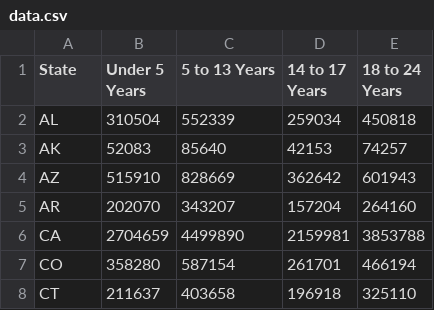
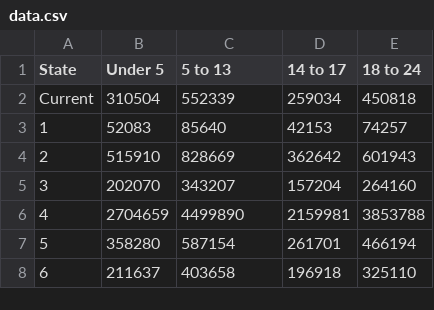
Before and after one commit to chenan02/stackedGroupedChart, a CSV file: data.csv, drawn as a sheet.

```diff
--- a/data.csv
+++ b/data.csv
@@ -1,8 +1,8 @@
-State,Under 5 Years,5 to 13 Years,14 to 17 Years,18 to 24 Years
-AL,310504,552339,259034,450818
-AK,52083,85640,42153,74257
-AZ,515910,828669,362642,601943
-AR,202070,343207,157204,264160
-CA,2704659,4499890,2159981,3853788
-CO,358280,587154,261701,466194
-CT,211637,403658,196918,325110
+State,Under 5,5 to 13,14 to 17,18 to 24
+Current,310504,552339,259034,450818
+1,52083,85640,42153,74257
+2,515910,828669,362642,601943
+3,202070,343207,157204,264160
+4,2704659,4499890,2159981,3853788
+5,358280,587154,261701,466194
+6,211637,403658,196918,325110
```
Also changed, not shown: 1 other file.
